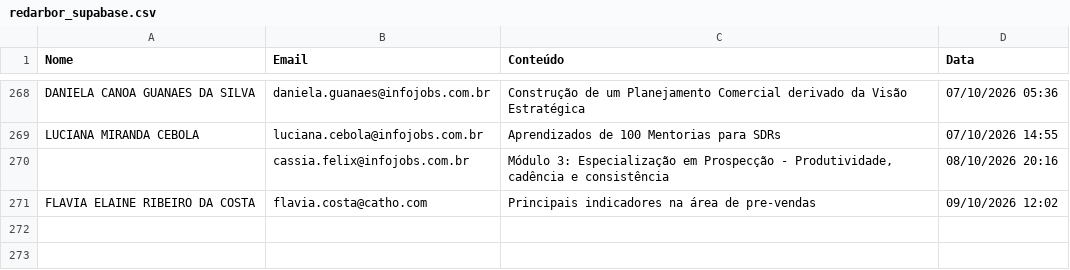
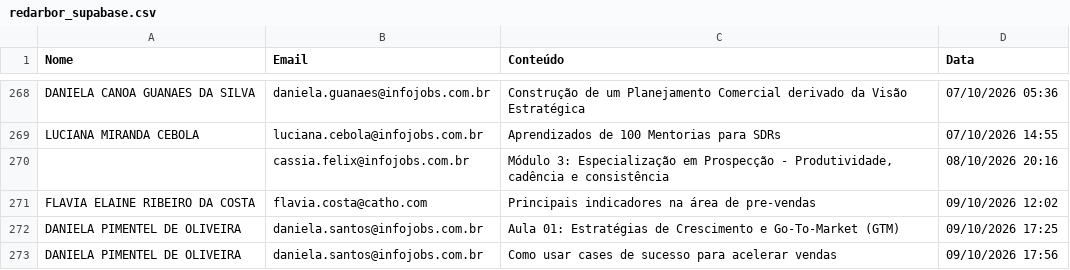
Before and after one commit to gabrielsbrasil/redarbor, a CSV file: data/redarbor_supabase.csv, drawn as a sheet; only a part is shown, gaps mark what is left out.

```diff
--- a/data/redarbor_supabase.csv
+++ b/data/redarbor_supabase.csv
@@ -271 +271,3 @@ LUCIANA MIRANDA CEBOLA,luciana.cebola@infojobs.com.br,Aprendizados de 100 Mentor
 FLAVIA ELAINE RIBEIRO DA COSTA,flavia.costa@catho.com,Principais indicadores na área de pre-vendas,09/10/2026 12:02
+DANIELA PIMENTEL DE OLIVEIRA,daniela.santos@infojobs.com.br,Aula  01: Estratégias de Crescimento e Go-To-Market (GTM),09/10/2026 17:25
+DANIELA PIMENTEL DE OLIVEIRA,daniela.santos@infojobs.com.br,Como usar cases de sucesso para acelerar vendas,09/10/2026 17:56
```
